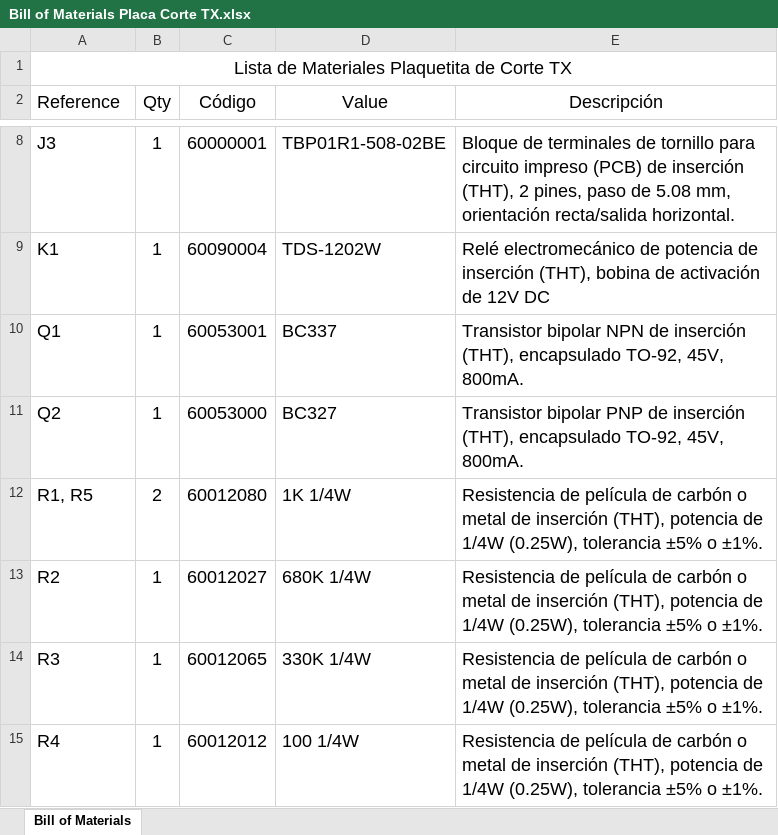
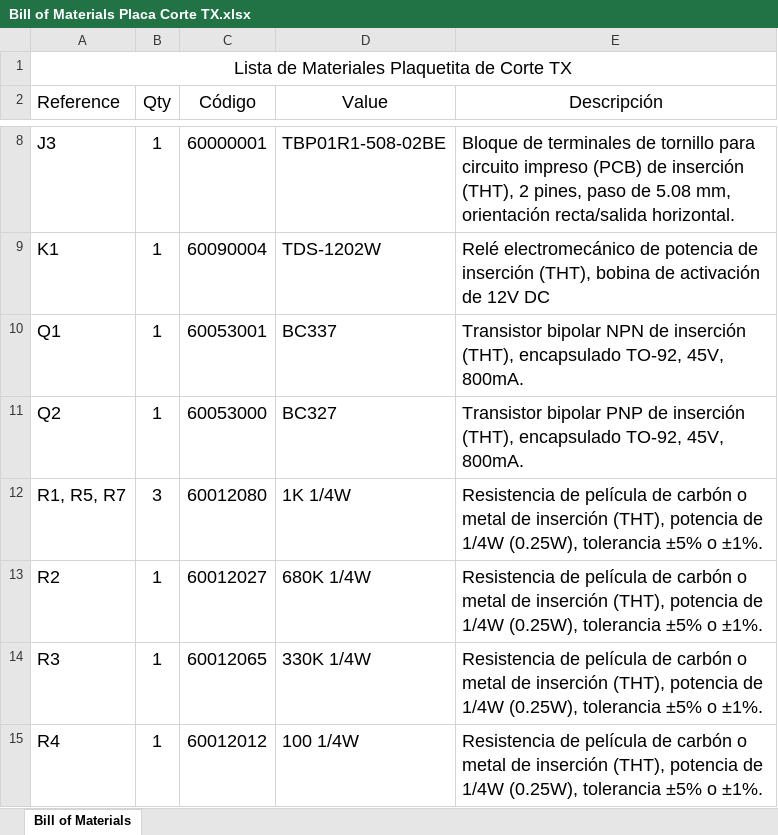
Before and after one commit to edgranzella/Placa-de-Corte-TX, an Excel workbook: Bill of Materials Placa Corte TX.xlsx, sheet Bill of Materials, drawn as a sheet; only a part is shown, gaps mark what is left out; values as stored, in another font and other column widths than the file's, no borders; the diff names each change by its address in the sheet, - before the commit and + after, or states it on an @@ line.

```diff
--- a/Bill of Materials Placa Corte TX.xlsx (sheet Bill of Materials)
+++ b/Bill of Materials Placa Corte TX.xlsx (sheet Bill of Materials)
-A12 (Reference): R1, R5
+A12 (Reference): R1, R5, R7
-B12 (Qty): 2
+B12 (Qty): 3
```
Also changed, not shown: 21 other files.
